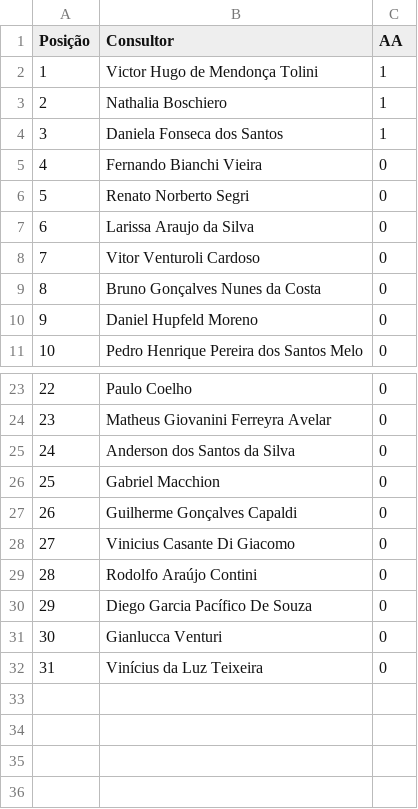
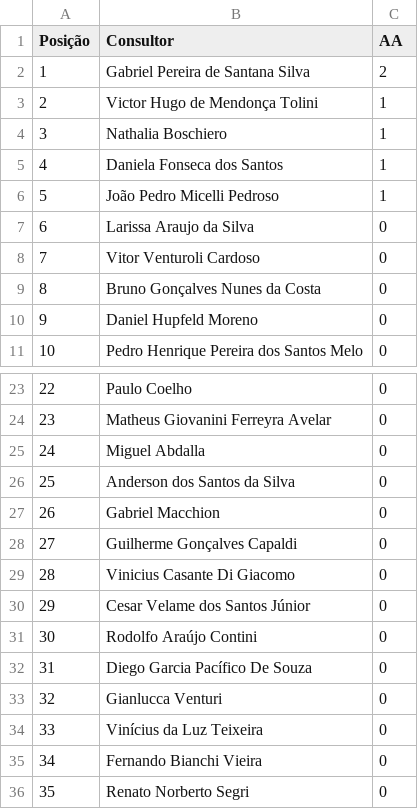
Before and after one commit to sprietootero/gestaoavista-sp1, a CSV file: ranking_muapd.csv, drawn as a sheet; only a part is shown, gaps mark what is left out; addresses are those after the commit; the diff names each change by its address in the sheet, - before the commit and + after, or states it on an @@ line.

```diff
--- a/ranking_muapd.csv
+++ b/ranking_muapd.csv
+row 2: 1 | Gabriel Pereira de Santana Silva | 2
@@ column A (Posição) renumbered between rows 3 and 34 @@
+row 6: 5 | João Pedro Micelli Pedroso | 1
+row 25: 24 | Miguel Abdalla | 0
+row 30: 29 | Cesar Velame dos Santos Júnior | 0
@@ row 5 moved to row 35: 34 @@
@@ row 6 moved to row 36: 35 @@
```
Also changed, not shown: dados_extraidos.csv, ranking_7dias.csv, 1 other file.
